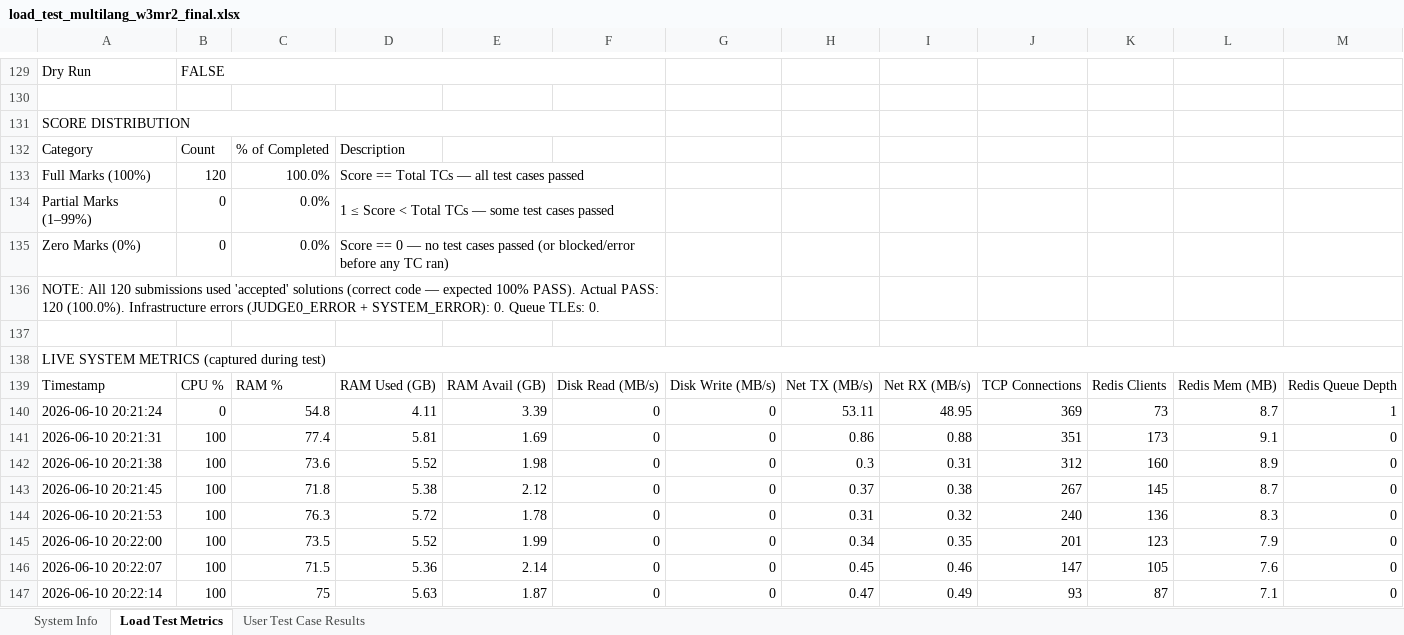
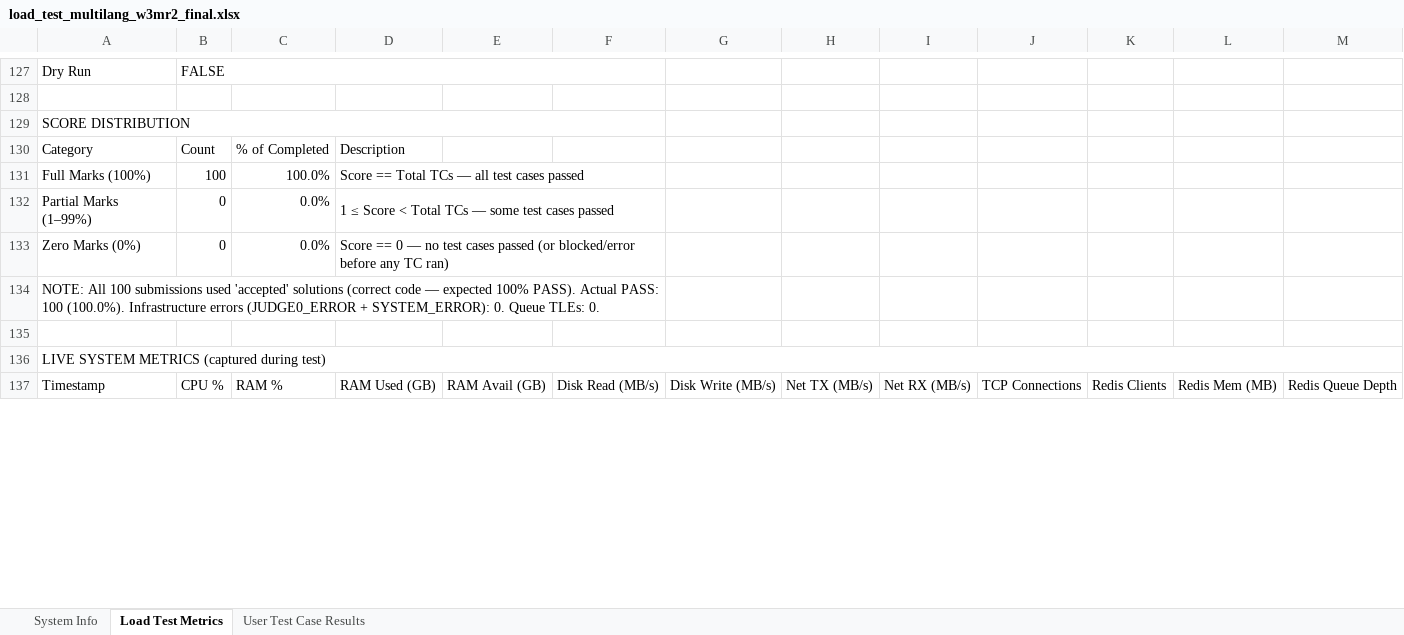
Before and after one commit to KurvaAkhileshkumar/Judge_0, an Excel workbook: Reports/load_test_multilang_w3mr2_final.xlsx, sheet Load Test Metrics, drawn as a sheet; only a part is shown, gaps mark what is left out; values as stored, in another font and other column widths than the file's, no cell formats; removed rows and columns are numbered as before the commit, all else as after; the diff covers the shown part only; the diff names each change by its address in the sheet, - before the commit and + after, or states it on an @@ line.

```diff
--- a/Reports/load_test_multilang_w3mr2_final.xlsx (sheet Load Test Metrics)
+++ b/Reports/load_test_multilang_w3mr2_final.xlsx (sheet Load Test Metrics)
-B131: 120
+B131: 100
-A134: NOTE: All 120 submissions used 'accepted' solutions (correct code — expected 100% PASS). Actual PASS: 120 (100.0%). Infrastructure…
+A134: NOTE: All 100 submissions used 'accepted' solutions (correct code — expected 100% PASS). Actual PASS: 100 (100.0%). Infrastructure…
-row 140: 2026-06-10 20:21:24 | 0 | 54.8 | 4.11 | 3.39 | 0 | 0 | 53.11 | 48.95 | 369 | 73 | 8.7 | 1
-row 141: 2026-06-10 20:21:31 | 100 | 77.4 | 5.81 | 1.69 | 0 | 0 | 0.86 | 0.88 | 351 | 173 | 9.1 | 0
-row 142: 2026-06-10 20:21:38 | 100 | 73.6 | 5.52 | 1.98 | 0 | 0 | 0.3 | 0.31 | 312 | 160 | 8.9 | 0
-row 143: 2026-06-10 20:21:45 | 100 | 71.8 | 5.38 | 2.12 | 0 | 0 | 0.37 | 0.38 | 267 | 145 | 8.7 | 0
-row 144: 2026-06-10 20:21:53 | 100 | 76.3 | 5.72 | 1.78 | 0 | 0 | 0.31 | 0.32 | 240 | 136 | 8.3 | 0
-row 145: 2026-06-10 20:22:00 | 100 | 73.5 | 5.52 | 1.99 | 0 | 0 | 0.34 | 0.35 | 201 | 123 | 7.9 | 0
-row 146: 2026-06-10 20:22:07 | 100 | 71.5 | 5.36 | 2.14 | 0 | 0 | 0.45 | 0.46 | 147 | 105 | 7.6 | 0
-row 147: 2026-06-10 20:22:14 | 100 | 75 | 5.63 | 1.87 | 0 | 0 | 0.47 | 0.49 | 93 | 87 | 7.1 | 0
```
Also changed, not shown: 47 added rows, 51 removed rows and 199 edited cells elsewhere in this sheet, sheet User Test Case Results, sheet System Info, cell formats, Reports/load_test_multilang_w3mr3_final.xlsx, 27 other files.
